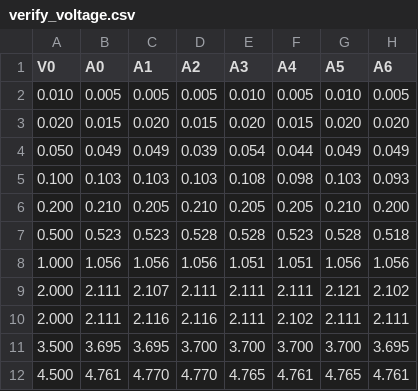
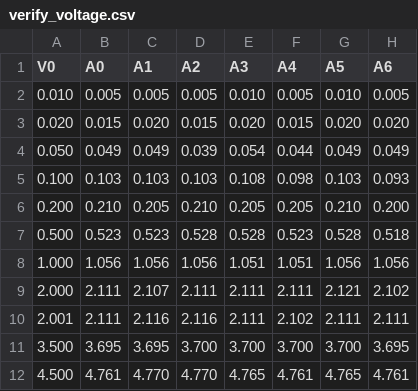
Before and after one commit to ManniGertrude/Bachelor, a CSV file: Arduino Testrun/verify_voltage.csv, drawn as a sheet; only a part is shown; the diff names each change by its address in the sheet, - before the commit and + after, or states it on an @@ line.

Commit message:
modified:   Arduino Testrun/analyse_voltage.pdf 	modified:   Arduino Testrun/analyse_voltage.py 	new file:   Arduino Testrun/analyse_voltage_lin.pdf 	new file:   Arduino Testrun/analyse_voltage_log.pdf 	deleted:    Arduino Testrun/data.json 	deleted:    Arduino Testrun/temp_daten.csv 	modified:   Arduino Testrun/verify_voltage.csv

```diff
--- a/Arduino Testrun/verify_voltage.csv
+++ b/Arduino Testrun/verify_voltage.csv
-A10 (V0): 2.000
+A10 (V0): 2.001
```
Also changed, not shown: 6 other files.
